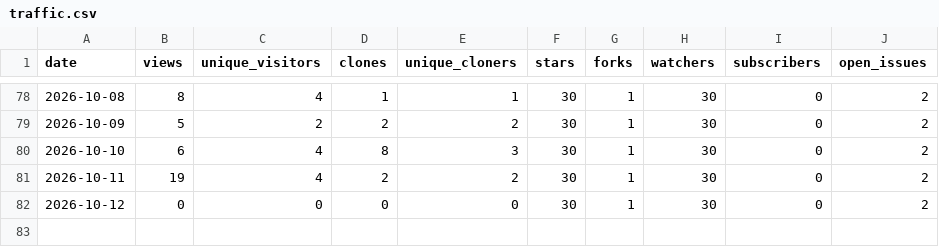
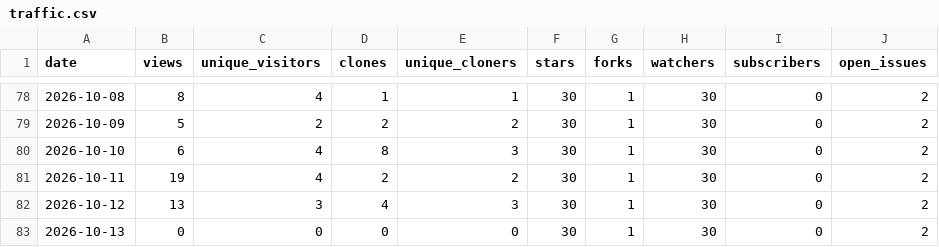
Before and after one commit to Resetnak/OpenStars, a CSV file: data/Resetnak/cooldeck/traffic.csv, drawn as a sheet; only a part is shown, gaps mark what is left out.

```diff
--- a/data/Resetnak/cooldeck/traffic.csv
+++ b/data/Resetnak/cooldeck/traffic.csv
@@ -81,2 +81,3 @@ date,views,unique_visitors,clones,unique_cloners,stars,forks,watchers,subscriber
 2026-10-11,19,4,2,2,30,1,30,0,2
-2026-10-12,0,0,0,0,30,1,30,0,2
+2026-10-12,13,3,4,3,30,1,30,0,2
+2026-10-13,0,0,0,0,30,1,30,0,2
```
Also changed, not shown: data/Resetnak/MakeView/traffic.csv, data/Resetnak/OpenStars/traffic.csv, 15 other files.
